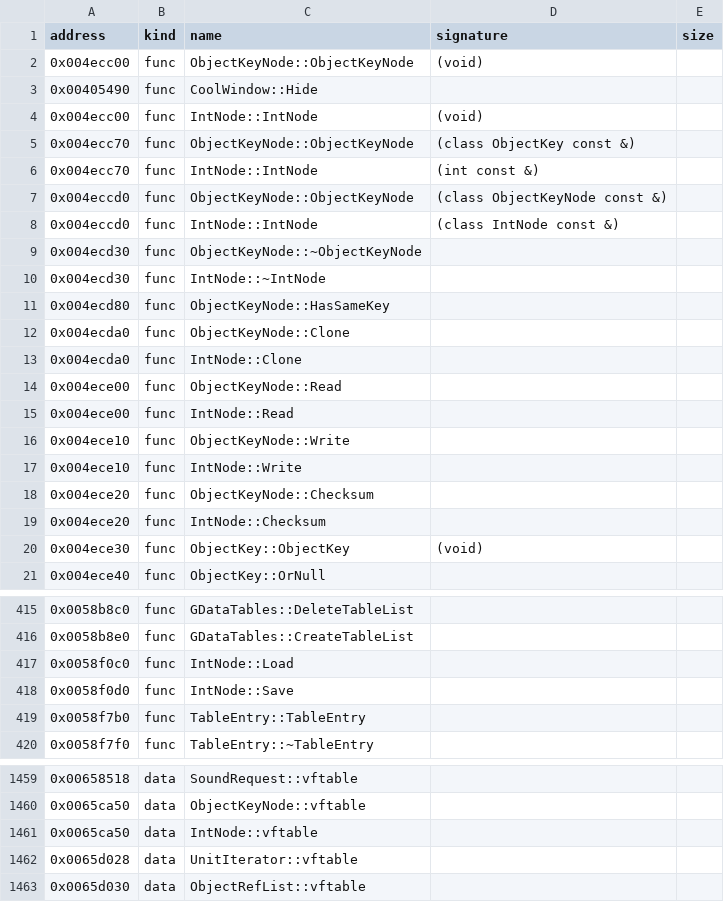
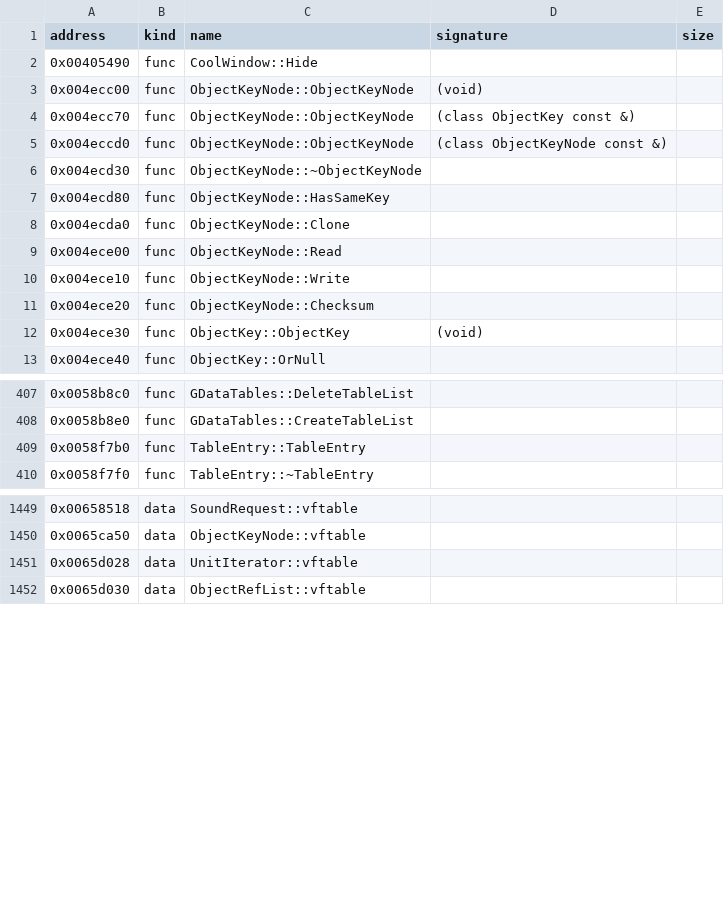
Before and after one commit to bicyclespokesperson/rebellion_modernized, a CSV file: symbols/symbols.csv, drawn as a sheet; only a part is shown, gaps mark what is left out; the diff covers the shown part only.

```diff
--- a/symbols/symbols.csv
+++ b/symbols/symbols.csv
@@ -1,20 +1,12 @@
 address,kind,name,signature,size
+0x00405490,func,CoolWindow::Hide,,
 0x004ecc00,func,ObjectKeyNode::ObjectKeyNode,(void),
-0x00405490,func,CoolWindow::Hide,,
-0x004ecc00,func,IntNode::IntNode,(void),
 0x004ecc70,func,ObjectKeyNode::ObjectKeyNode,(class ObjectKey const &),
-0x004ecc70,func,IntNode::IntNode,(int const &),
 0x004eccd0,func,ObjectKeyNode::ObjectKeyNode,(class ObjectKeyNode const &),
-0x004eccd0,func,IntNode::IntNode,(class IntNode const &),
 0x004ecd30,func,ObjectKeyNode::~ObjectKeyNode,,
-0x004ecd30,func,IntNode::~IntNode,,
 0x004ecd80,func,ObjectKeyNode::HasSameKey,,
 0x004ecda0,func,ObjectKeyNode::Clone,,
-0x004ecda0,func,IntNode::Clone,,
 0x004ece00,func,ObjectKeyNode::Read,,
-0x004ece00,func,IntNode::Read,,
 0x004ece10,func,ObjectKeyNode::Write,,
-0x004ece10,func,IntNode::Write,,
 0x004ece20,func,ObjectKeyNode::Checksum,,
-0x004ece20,func,IntNode::Checksum,,
 0x004ece30,func,ObjectKey::ObjectKey,(void),
@@ -416,4 +408,2 @@ address,kind,name,signature,size
 0x0058b8e0,func,GDataTables::CreateTableList,,
-0x0058f0c0,func,IntNode::Load,,
-0x0058f0d0,func,IntNode::Save,,
 0x0058f7b0,func,TableEntry::TableEntry,,
@@ -1460,3 +1450,2 @@ address,kind,name,signature,size
 0x0065ca50,data,ObjectKeyNode::vftable,,
-0x0065ca50,data,IntNode::vftable,,
 0x0065d028,data,UnitIterator::vftable,,
```
Also changed, not shown: 1 edited cell elsewhere in this file, 3 other files.
